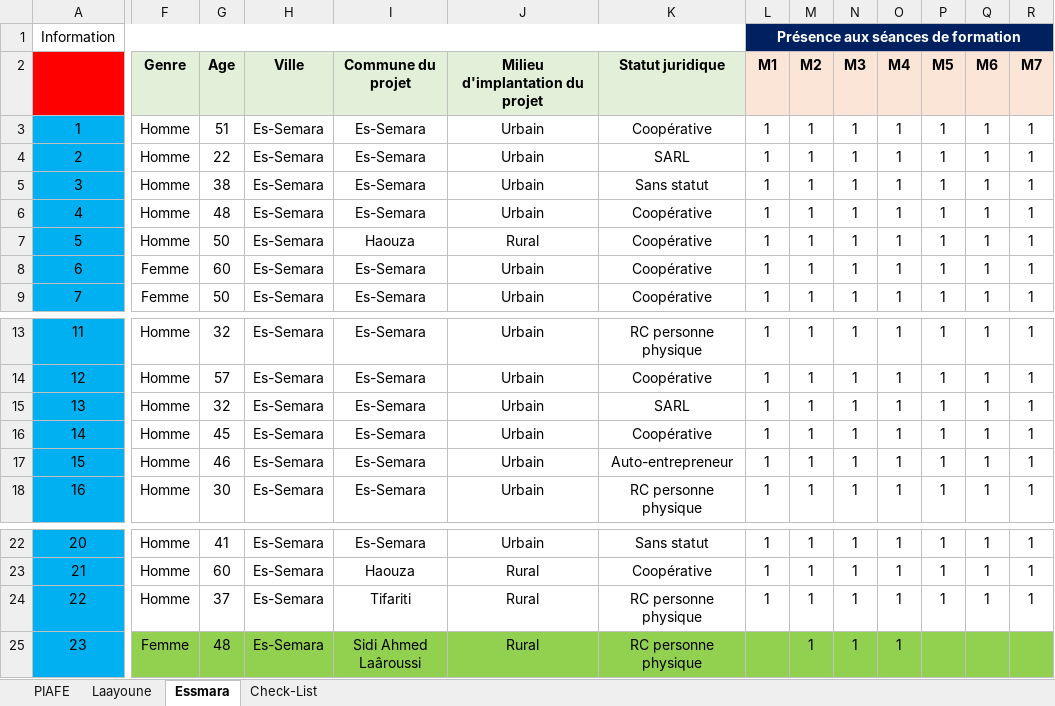
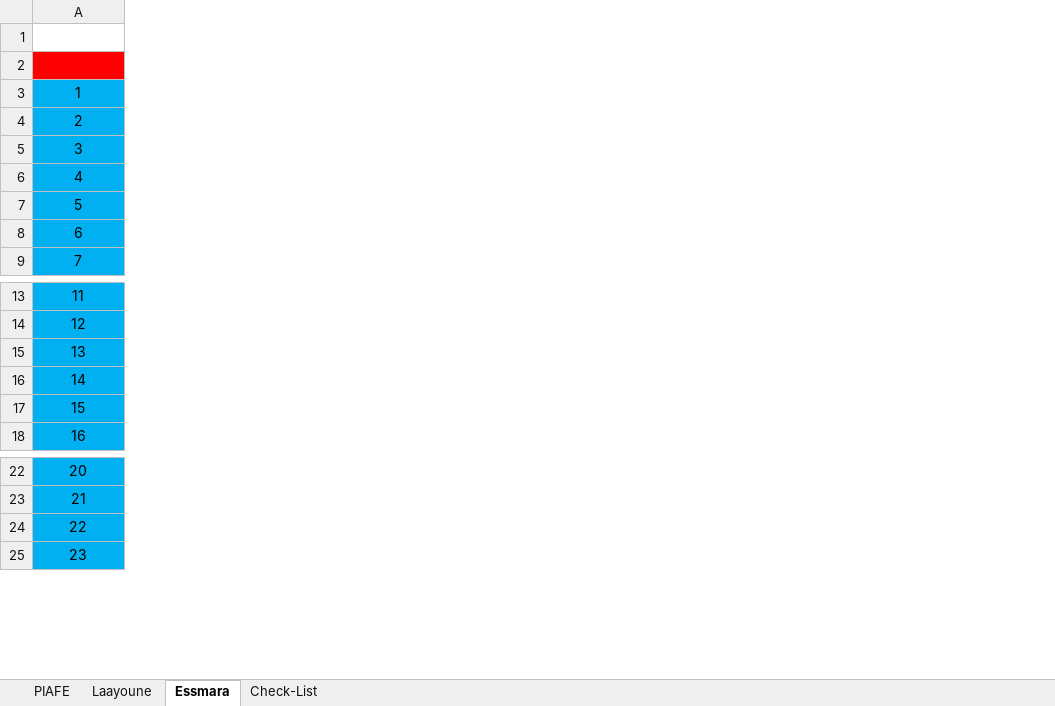
Before and after one commit to sigma3a/HAJAR-TB, an Excel workbook: Suivi-M3 PIAFE LSH.xlsx, sheet Essmara, drawn as a sheet; only a part is shown, gaps mark what is left out; values as stored, in another font and other column widths than the file's, no borders; the diff covers the shown part only; the diff names each change by its address in the sheet, - before the commit and + after, or states it on an @@ line.

```diff
--- a/Suivi-M3 PIAFE LSH.xlsx (sheet Essmara)
+++ b/Suivi-M3 PIAFE LSH.xlsx (sheet Essmara)
@@ column F hidden, rows 2-9: Genre | Homme | Homme | Homme | Homme | Homme | Femme | Femme; rows 13-18: all Homme; rows 22-25: Homme | Homme | Homme | Femme @@
@@ column G hidden, rows 2-9: Age | 51 | 22 | 38 | 48 | 50 | 60 | 50; rows 13-18: 32 | 57 | 32 | 45 | 46 | 30; rows 22-25: 41 | 60 | 37 | 48 @@
@@ column H hidden, rows 2-9: Ville | Es-Semara | Es-Semara | Es-Semara | Es-Semara | Es-Semara | Es-Semara | Es-Semara; rows 13-18: all Es-Semara; rows 22-25: all Es-Semara @@
@@ column I hidden, rows 2-9: Commune du projet | Es-Semara | Es-Semara | Es-Semara | Es-Semara | Haouza | Es-Semara | Es-Semara; rows 13-18: all Es-Semara; rows 22-25: Es-Semara | Haouza | Tifariti | Sidi Ahmed Laâroussi @@
@@ column J hidden, rows 2-9: Milieu d'implantation du projet | Urbain | Urbain | Urbain | Urbain | Rural | Urbain | Urbain; rows 13-18: all Urbain; rows 22-25: Urbain | Rural | Rural | Rural @@
@@ column K hidden, rows 2-9: Statut juridique | Coopérative | SARL | Sans statut | Coopérative | Coopérative | Coopérative | Coopérative; rows 13-18: RC personne physique | Coopérative | SARL | Coopérative | Auto-entrepreneur | RC personne physique; rows 22-25: Sans statut | Coopérative | RC personne physique | RC personne physique @@
@@ column L hidden, rows 1-9: Présence aux séances de formation | M1 | 1 | 1 | 1 | 1 | 1 | 1 | 1; rows 13-18: all 1; rows 22-24: all 1 @@
@@ column M hidden, rows 2-9: M2 | 1 | 1 | 1 | 1 | 1 | 1 | 1; rows 13-18: all 1; rows 22-25: all 1 @@
@@ column N hidden, rows 2-9: M3 | 1 | 1 | 1 | 1 | 1 | 1 | 1; rows 13-18: all 1; rows 22-25: all 1 @@
@@ column O hidden, rows 2-9: M4 | 1 | 1 | 1 | 1 | 1 | 1 | 1; rows 13-18: all 1; rows 22-25: all 1 @@
@@ column P hidden, rows 2-9: M5 | 1 | 1 | 1 | 1 | 1 | 1 | 1; rows 13-18: all 1; rows 22-24: all 1 @@
@@ column Q hidden, rows 2-9: M6 | 1 | 1 | 1 | 1 | 1 | 1 | 1; rows 13-18: all 1; rows 22-24: all 1 @@
@@ column R hidden, rows 2-9: M7 | 1 | 1 | 1 | 1 | 1 | 1 | 1; rows 13-18: all 1; rows 22-24: all 1 @@
-A1: Information
+A1: (empty)
-A1:K1 merged
```
Also changed, not shown: 1 removed column, 15 edited cells and merged cells elsewhere in this sheet, sheet Laayoune.
